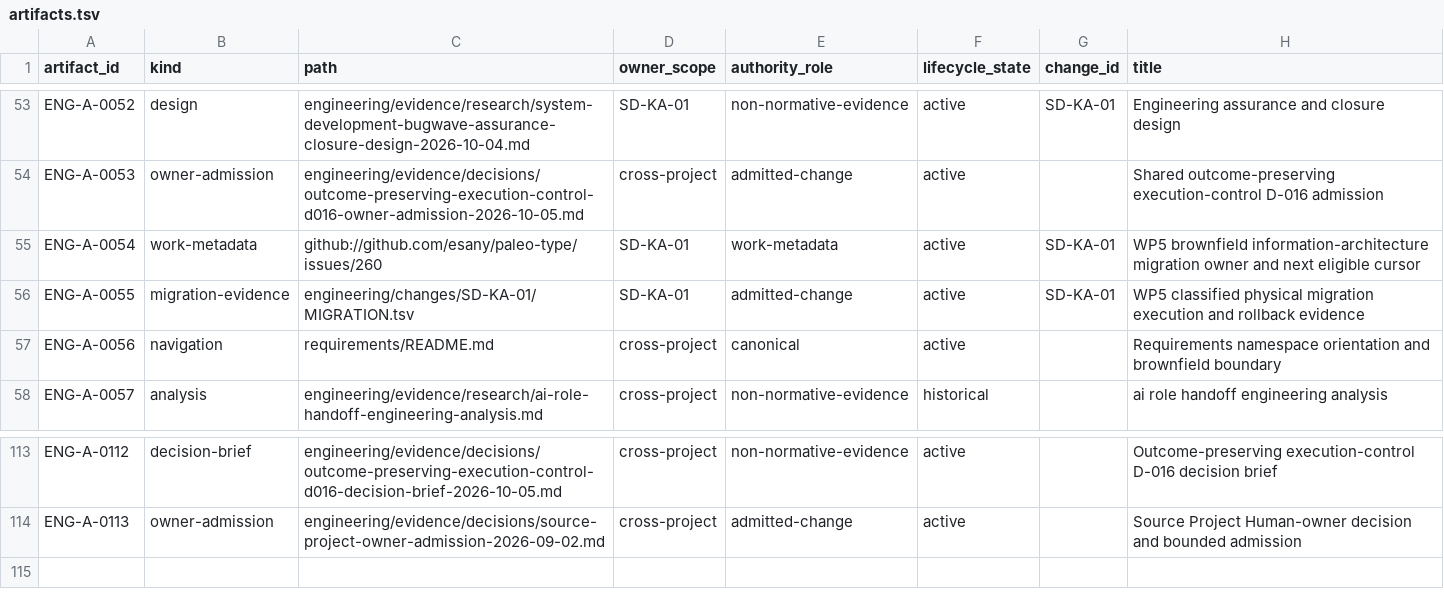
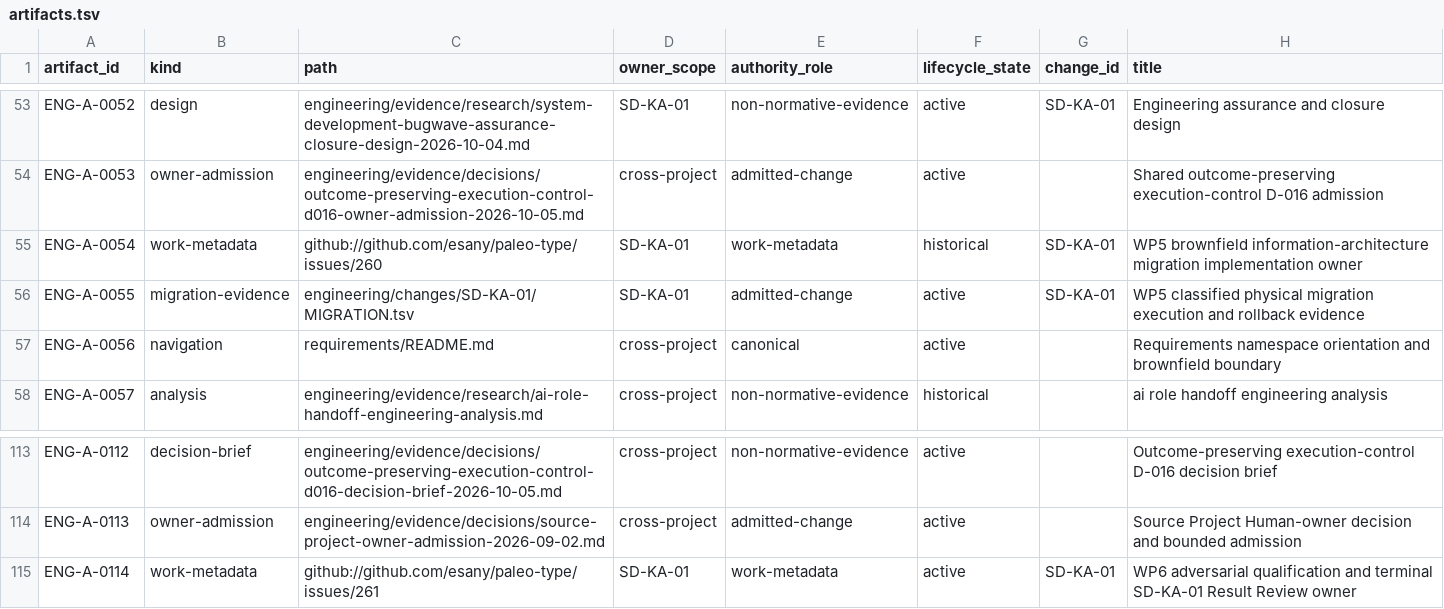
Before and after one commit to esany/paleo-type, a TSV file: engineering/catalog/artifacts.tsv, drawn as a sheet; only a part is shown, gaps mark what is left out.

Commit message:
SD-KA-01 WP5: advance work metadata to WP6

```diff
--- a/engineering/catalog/artifacts.tsv
+++ b/engineering/catalog/artifacts.tsv
@@ -54,3 +54,3 @@ ENG-A-0052	design	engineering/evidence/research/system-development-bugwave-assur
 ENG-A-0053	owner-admission	engineering/evidence/decisions/outcome-preserving-execution-control-d016-owner-admission-2026-10-05.md	cross-project	admitted-change	active		Shared outcome-preserving execution-control D-016 admission
-ENG-A-0054	work-metadata	github://github.com/esany/paleo-type/issues/260	SD-KA-01	work-metadata	active	SD-KA-01	WP5 brownfield information-architecture migration owner and next eligible cursor
+ENG-A-0054	work-metadata	github://github.com/esany/paleo-type/issues/260	SD-KA-01	work-metadata	historical	SD-KA-01	WP5 brownfield information-architecture migration implementation owner
 ENG-A-0055	migration-evidence	engineering/changes/SD-KA-01/MIGRATION.tsv	SD-KA-01	admitted-change	active	SD-KA-01	WP5 classified physical migration execution and rollback evidence
@@ -114 +114,2 @@ ENG-A-0112	decision-brief	engineering/evidence/decisions/outcome-preserving-exec
 ENG-A-0113	owner-admission	engineering/evidence/decisions/source-project-owner-admission-2026-09-02.md	cross-project	admitted-change	active		Source Project Human-owner decision and bounded admission
+ENG-A-0114	work-metadata	github://github.com/esany/paleo-type/issues/261	SD-KA-01	work-metadata	active	SD-KA-01	WP6 adversarial qualification and terminal SD-KA-01 Result Review owner
```
